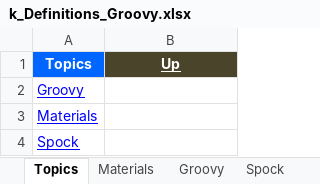
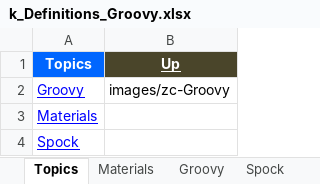
Before and after one commit to GDivya111/images, an Excel workbook: Definitions/k_Definitions_Groovy.xlsx, sheet Topics, drawn as a sheet; values as stored, in another font and other column widths than the file's, no borders; the diff names each change by its address in the sheet, - before the commit and + after, or states it on an @@ line.

Commit message:
Groovy
Groovy

```diff
--- a/Definitions/k_Definitions_Groovy.xlsx (sheet Topics)
+++ b/Definitions/k_Definitions_Groovy.xlsx (sheet Topics)
-B2 (Up): (empty)
+B2 (Up): images/zc-Groovy
```
Also changed, not shown: sheet Groovy, sheet Materials, To-do.xlsx, 1 other file.
